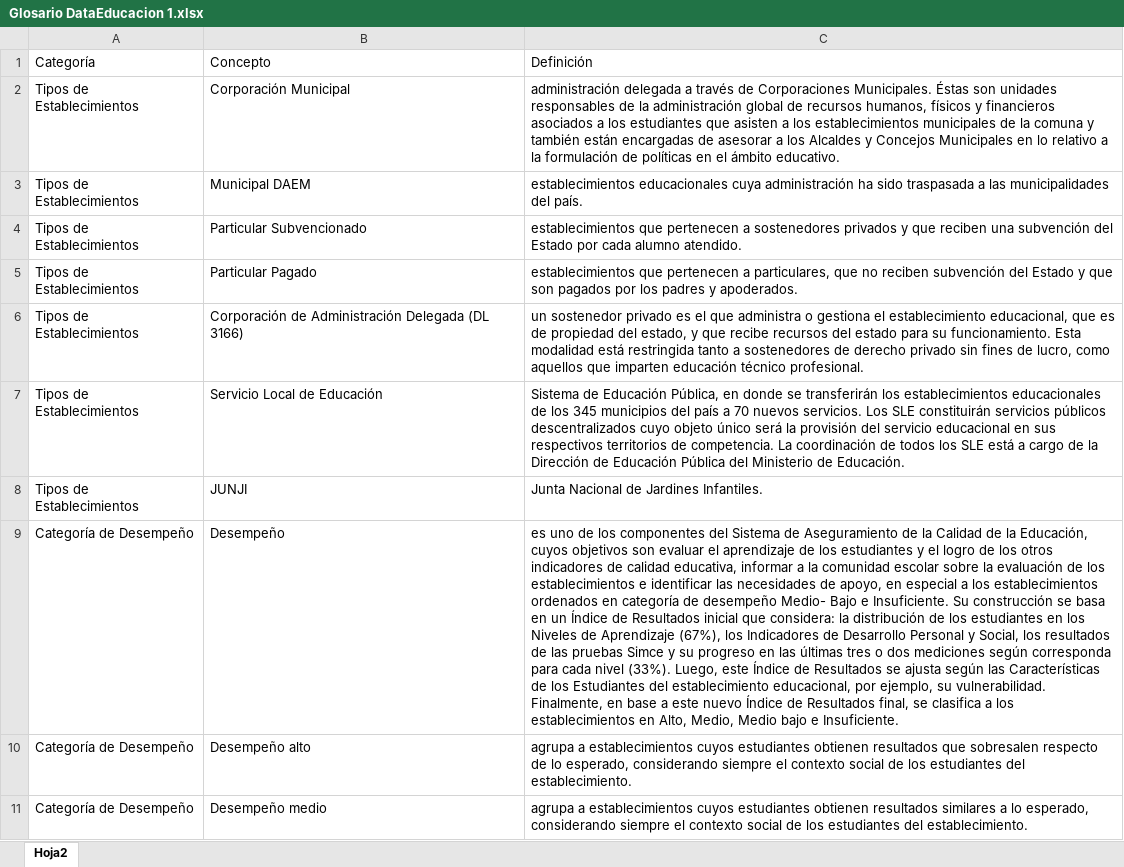
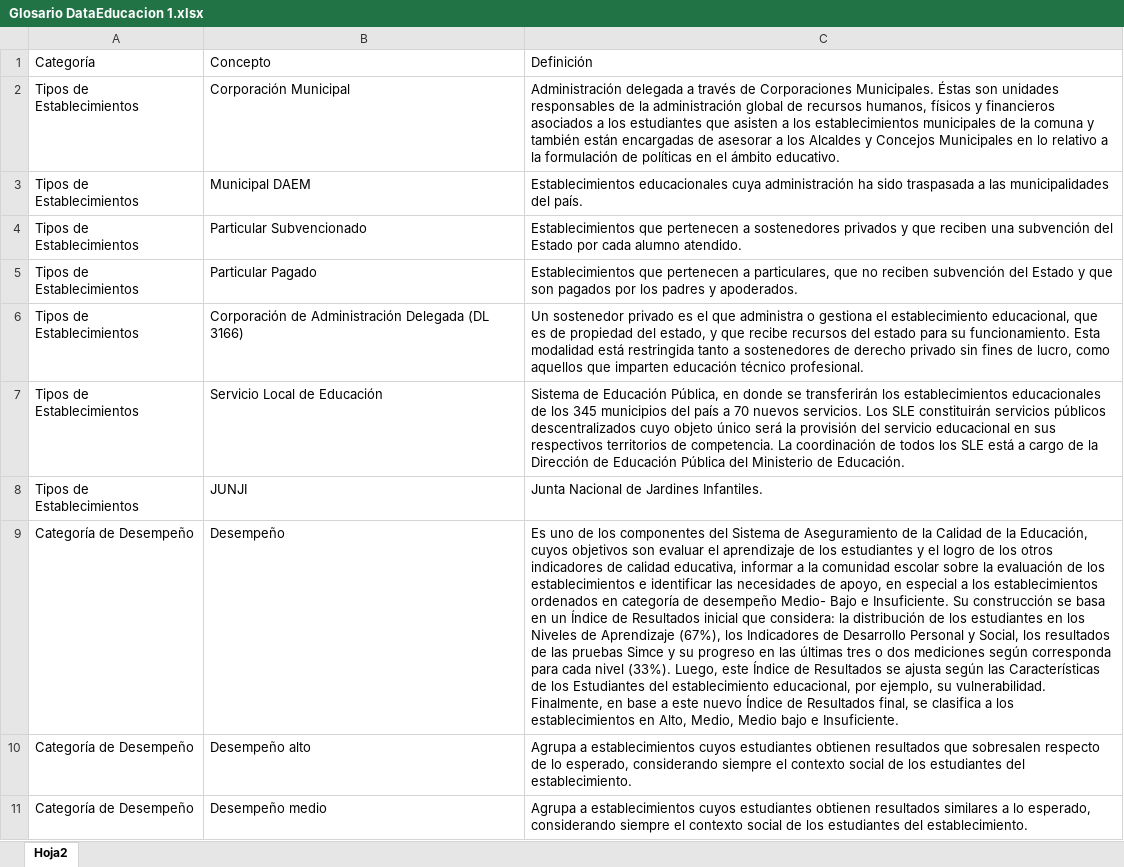
Before and after one commit to Sud-Austral/DATA-EDUCACION, an Excel workbook: Glosario DataEducacion 1.xlsx, sheet Hoja2, drawn as a sheet; only a part is shown; values as stored, in another font and other column widths than the file's, no borders; table styles not drawn; the diff covers the shown part only; the diff names each change by its address in the sheet, - before the commit and + after, or states it on an @@ line.

Commit message:
Update Glosario DataEducacion 1.xlsx

```diff
--- a/Glosario DataEducacion 1.xlsx (sheet Hoja2)
+++ b/Glosario DataEducacion 1.xlsx (sheet Hoja2)
-C2: administración delegada a…
+C2: Administración delegada a…
-C3: establecimientos educacionales cuya…
+C3: Establecimientos educacionales cuya…
-C4: establecimientos que pertenecen…
+C4: Establecimientos que pertenecen…
-C5: establecimientos que pertenecen…
+C5: Establecimientos que pertenecen…
-C6: un sostenedor privado…
+C6: Un sostenedor privado…
-C9: es uno de…
+C9: Es uno de…
-C10: agrupa a establecimientos…
+C10: Agrupa a establecimientos…
-C11: agrupa a establecimientos…
+C11: Agrupa a establecimientos…
```
Also changed, not shown: 10 edited cells elsewhere in this sheet.
